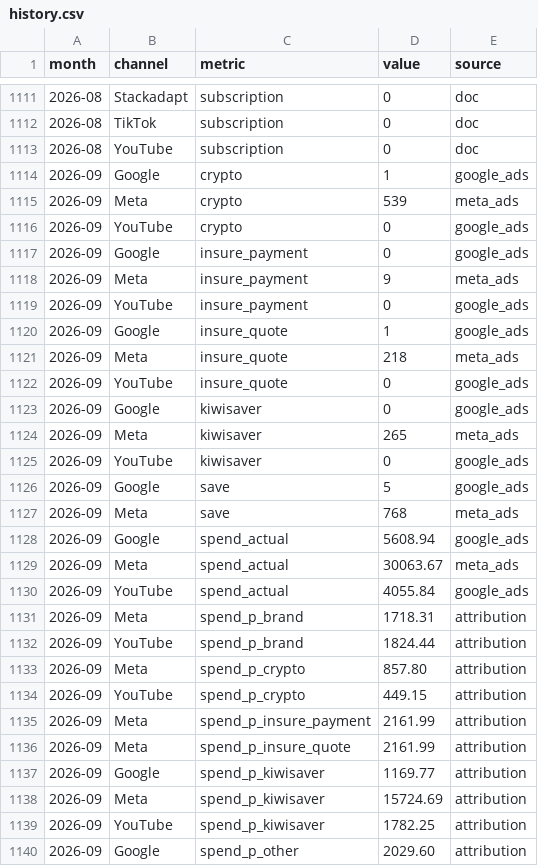
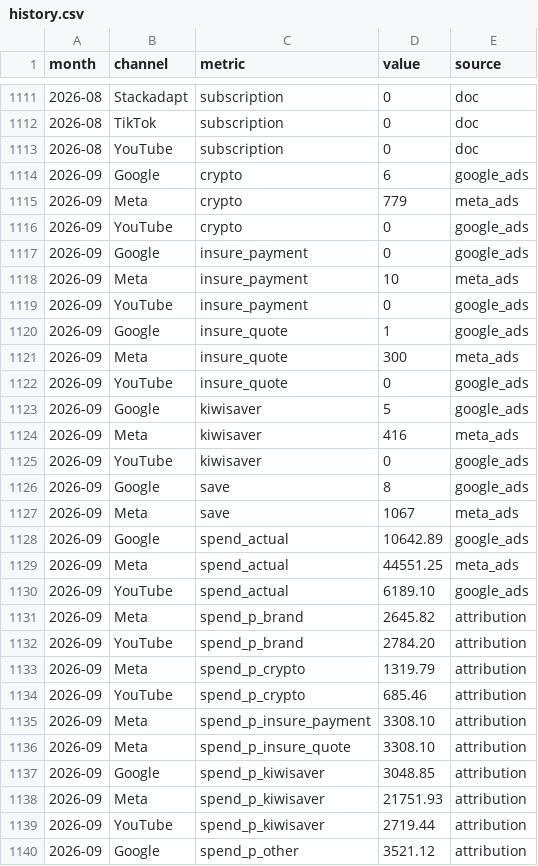
Before and after one commit to Taylortainment/Olead, a CSV file: data/history.csv, drawn as a sheet; only a part is shown, gaps mark what is left out; the diff covers the shown part only.

```diff
--- a/data/history.csv
+++ b/data/history.csv
@@ -1113,28 +1113,28 @@ month,channel,metric,value,source
 2026-08,YouTube,subscription,0,doc
-2026-09,Google,crypto,1,google_ads
-2026-09,Meta,crypto,539,meta_ads
+2026-09,Google,crypto,6,google_ads
+2026-09,Meta,crypto,779,meta_ads
 2026-09,YouTube,crypto,0,google_ads
 2026-09,Google,insure_payment,0,google_ads
-2026-09,Meta,insure_payment,9,meta_ads
+2026-09,Meta,insure_payment,10,meta_ads
 2026-09,YouTube,insure_payment,0,google_ads
 2026-09,Google,insure_quote,1,google_ads
-2026-09,Meta,insure_quote,218,meta_ads
+2026-09,Meta,insure_quote,300,meta_ads
 2026-09,YouTube,insure_quote,0,google_ads
-2026-09,Google,kiwisaver,0,google_ads
-2026-09,Meta,kiwisaver,265,meta_ads
+2026-09,Google,kiwisaver,5,google_ads
+2026-09,Meta,kiwisaver,416,meta_ads
 2026-09,YouTube,kiwisaver,0,google_ads
-2026-09,Google,save,5,google_ads
-2026-09,Meta,save,768,meta_ads
-2026-09,Google,spend_actual,5608.94,google_ads
-2026-09,Meta,spend_actual,30063.67,meta_ads
-2026-09,YouTube,spend_actual,4055.84,google_ads
-2026-09,Meta,spend_p_brand,1718.31,attribution
-2026-09,YouTube,spend_p_brand,1824.44,attribution
-2026-09,Meta,spend_p_crypto,857.80,attribution
-2026-09,YouTube,spend_p_crypto,449.15,attribution
-2026-09,Meta,spend_p_insure_payment,2161.99,attribution
-2026-09,Meta,spend_p_insure_quote,2161.99,attribution
-2026-09,Google,spend_p_kiwisaver,1169.77,attribution
-2026-09,Meta,spend_p_kiwisaver,15724.69,attribution
-2026-09,YouTube,spend_p_kiwisaver,1782.25,attribution
-2026-09,Google,spend_p_other,2029.60,attribution
+2026-09,Google,save,8,google_ads
+2026-09,Meta,save,1067,meta_ads
+2026-09,Google,spend_actual,10642.89,google_ads
+2026-09,Meta,spend_actual,44551.25,meta_ads
+2026-09,YouTube,spend_actual,6189.10,google_ads
+2026-09,Meta,spend_p_brand,2645.82,attribution
+2026-09,YouTube,spend_p_brand,2784.20,attribution
+2026-09,Meta,spend_p_crypto,1319.79,attribution
+2026-09,YouTube,spend_p_crypto,685.46,attribution
+2026-09,Meta,spend_p_insure_payment,3308.10,attribution
+2026-09,Meta,spend_p_insure_quote,3308.10,attribution
+2026-09,Google,spend_p_kiwisaver,3048.85,attribution
+2026-09,Meta,spend_p_kiwisaver,21751.93,attribution
+2026-09,YouTube,spend_p_kiwisaver,2719.44,attribution
+2026-09,Google,spend_p_other,3521.12,attribution
```
Also changed, not shown: 9 edited cells elsewhere in this file, reports/workbook.csv, 8 other files.
